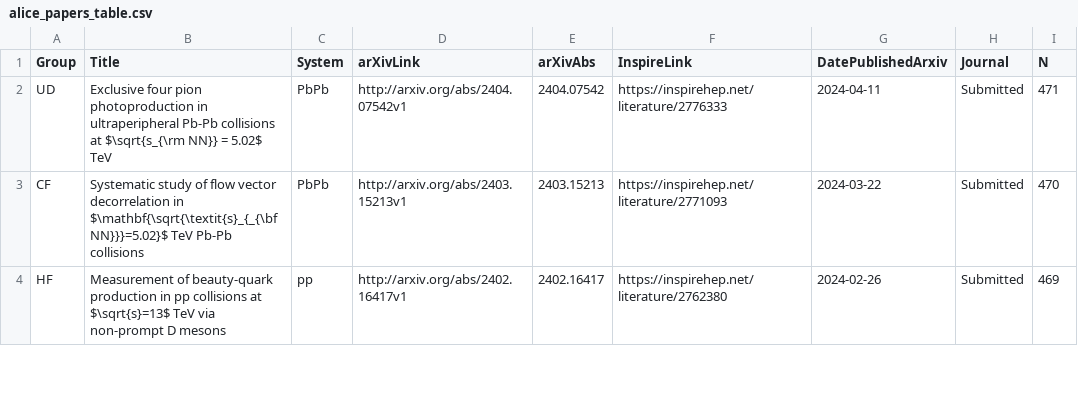
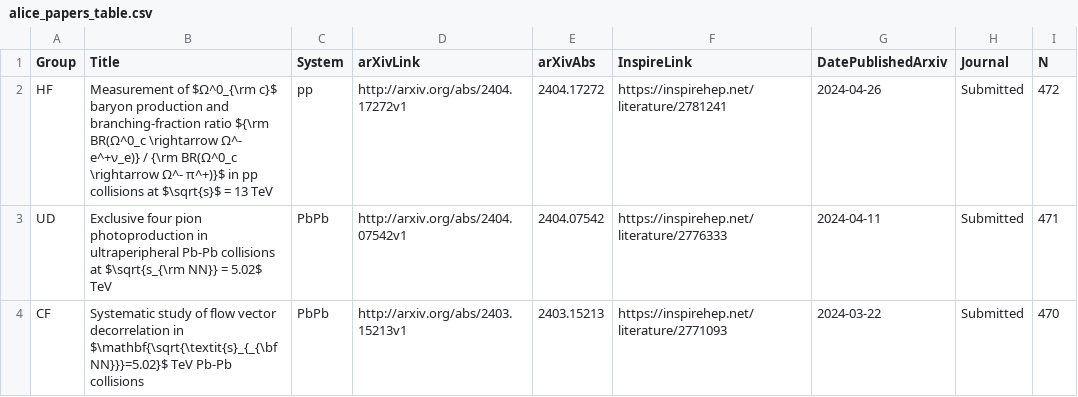
Before and after one commit to matplo/alice_papers, a CSV file: twiki/alice_papers_table.csv, drawn as a sheet; only a part is shown; the shorter side is filled out with more unchanged rows.

```diff
--- a/twiki/alice_papers_table.csv
+++ b/twiki/alice_papers_table.csv
@@ -1,2 +1,3 @@
 Group,Title,System,arXivLink,arXivAbs,InspireLink,DatePublishedArxiv,Journal,N
+HF,Measurement of $Ω^0_{\rm c}$ baryon production and branching-fraction ratio ${\rm BR(Ω^0_c \rightarrow Ω^- e^+ν_e)} / {\rm BR(Ω^0_c \rightarrow Ω^- π^+)}$ in pp collisions at $\sqrt{s}$ = 13 TeV,pp,http://arxiv.org/abs/2404.17272v1,2404.17272,https://inspirehep.net/literature/2781241,2024-04-26,Submitted,472
 UD,Exclusive four pion photoproduction in ultraperipheral Pb-Pb collisions at $\sqrt{s_{\rm NN}} = 5.02$ TeV,PbPb,http://arxiv.org/abs/2404.07542v1,2404.07542,https://inspirehep.net/literature/2776333,2024-04-11,Submitted,471
```
Also changed, not shown: 7 other files.
